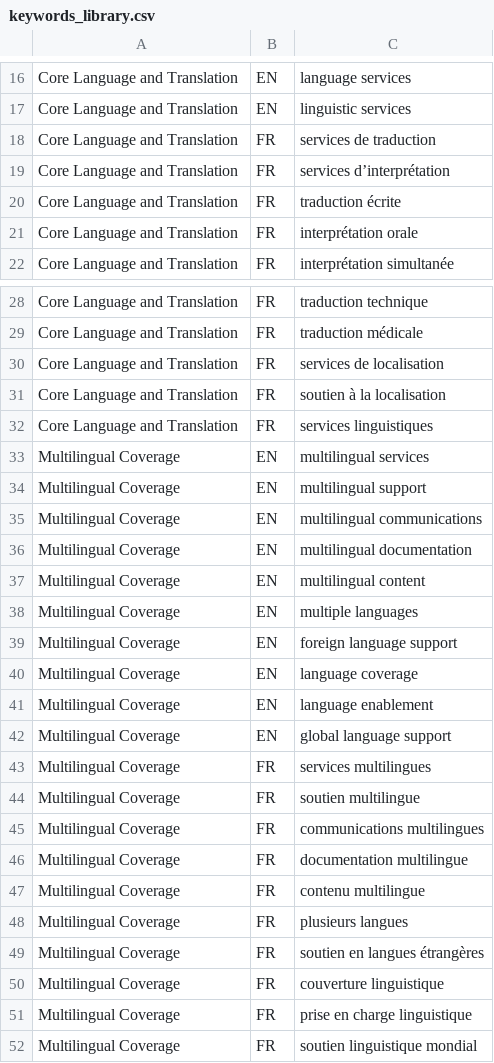
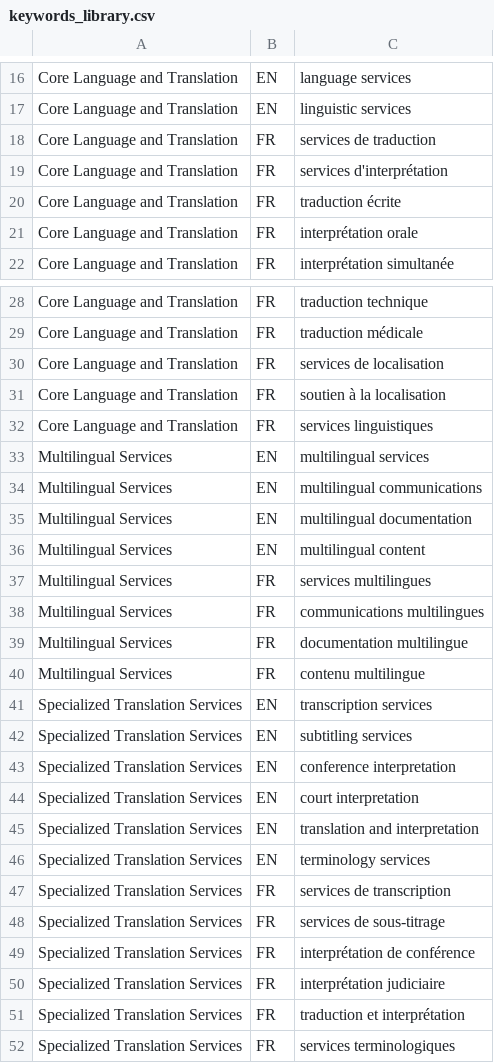
Before and after one commit to elias117/n49-procurement-scraper, a CSV file: keywords_library.csv, drawn as a sheet; only a part is shown, gaps mark what is left out.

Commit message:
Added new keywords

```diff
--- a/keywords_library.csv
+++ b/keywords_library.csv
@@ -18,3 +18,3 @@ Core Language and Translation,EN,linguistic services
 Core Language and Translation,FR,services de traduction
-Core Language and Translation,FR,services d’interprétation
+Core Language and Translation,FR,services d'interprétation
 Core Language and Translation,FR,traduction écrite
@@ -32,21 +32,21 @@ Core Language and Translation,FR,soutien à la localisation
 Core Language and Translation,FR,services linguistiques
-Multilingual Coverage,EN,multilingual services
-Multilingual Coverage,EN,multilingual support
-Multilingual Coverage,EN,multilingual communications
-Multilingual Coverage,EN,multilingual documentation
-Multilingual Coverage,EN,multilingual content
-Multilingual Coverage,EN,multiple languages
-Multilingual Coverage,EN,foreign language support
-Multilingual Coverage,EN,language coverage
-Multilingual Coverage,EN,language enablement
-Multilingual Coverage,EN,global language support
-Multilingual Coverage,FR,services multilingues
-Multilingual Coverage,FR,soutien multilingue
-Multilingual Coverage,FR,communications multilingues
-Multilingual Coverage,FR,documentation multilingue
-Multilingual Coverage,FR,contenu multilingue
-Multilingual Coverage,FR,plusieurs langues
-Multilingual Coverage,FR,soutien en langues étrangères
-Multilingual Coverage,FR,couverture linguistique
-Multilingual Coverage,FR,prise en charge linguistique
-Multilingual Coverage,FR,soutien linguistique mondial
+Multilingual Services,EN,multilingual services
+Multilingual Services,EN,multilingual communications
+Multilingual Services,EN,multilingual documentation
+Multilingual Services,EN,multilingual content
+Multilingual Services,FR,services multilingues
+Multilingual Services,FR,communications multilingues
+Multilingual Services,FR,documentation multilingue
+Multilingual Services,FR,contenu multilingue
+Specialized Translation Services,EN,transcription services
+Specialized Translation Services,EN,subtitling services
+Specialized Translation Services,EN,conference interpretation
+Specialized Translation Services,EN,court interpretation
+Specialized Translation Services,EN,translation and interpretation
+Specialized Translation Services,EN,terminology services
+Specialized Translation Services,FR,services de transcription
+Specialized Translation Services,FR,services de sous-titrage
+Specialized Translation Services,FR,interprétation de conférence
+Specialized Translation Services,FR,interprétation judiciaire
+Specialized Translation Services,FR,traduction et interprétation
+Specialized Translation Services,FR,services terminologiques
```
Also changed, not shown: 1 other file.
